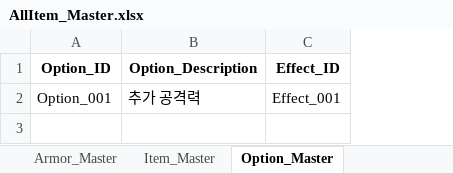
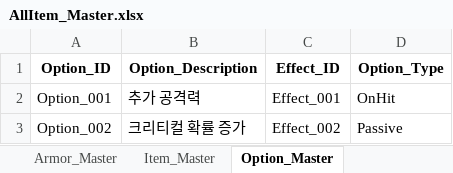
Before and after one commit to SoyCkicken/Adventure, an Excel workbook: JsonFile/Assets/ExcelFiles/AllItem_Master.xlsx, sheet Option_Master, drawn as a sheet; values as stored, in another font and other column widths than the file's, no borders; the diff names each change by its address in the sheet, - before the commit and + after, or states it on an @@ line.

```diff
--- a/JsonFile/Assets/ExcelFiles/AllItem_Master.xlsx (sheet Option_Master)
+++ b/JsonFile/Assets/ExcelFiles/AllItem_Master.xlsx (sheet Option_Master)
+column D (Option_Type), row 2: OnHit
+row 3: Option_002 | 크리티컬 확률 증가 | Effect_002 | Passive
```
Also changed, not shown: sheet Armor_Master, JsonFile/Assets/ExcelFiles/TRPG_ScriptData.xlsx, 17 other files.
